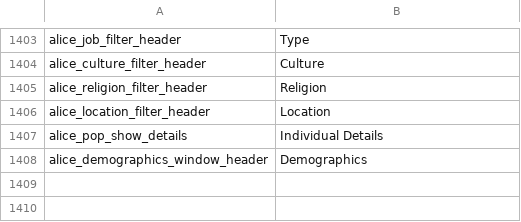
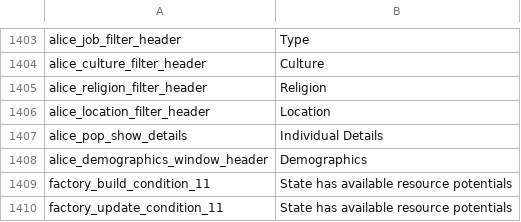
Before and after one commit to schombert/Project-Alice, a CSV file: assets/localisation/en-US/alice.csv, drawn as a sheet; only a part is shown, gaps mark what is left out.

Commit message:
Local factory limits

```diff
--- a/assets/localisation/en-US/alice.csv
+++ b/assets/localisation/en-US/alice.csv
@@ -1408 +1408,3 @@ alice_pop_show_details;Individual Details
 alice_demographics_window_header;Demographics
+factory_build_condition_11;State has available resource potentials
+factory_update_condition_11;State has available resource potentials
```
Also changed, not shown: 12 other files.
